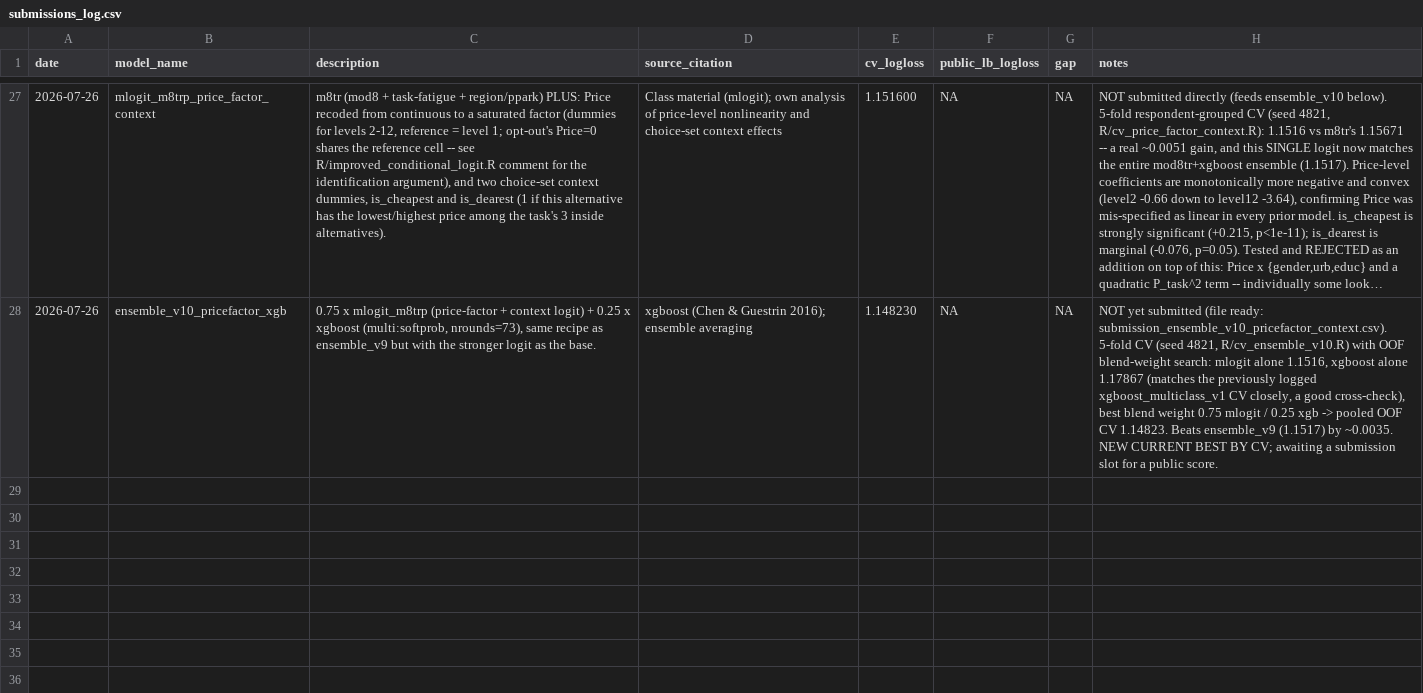
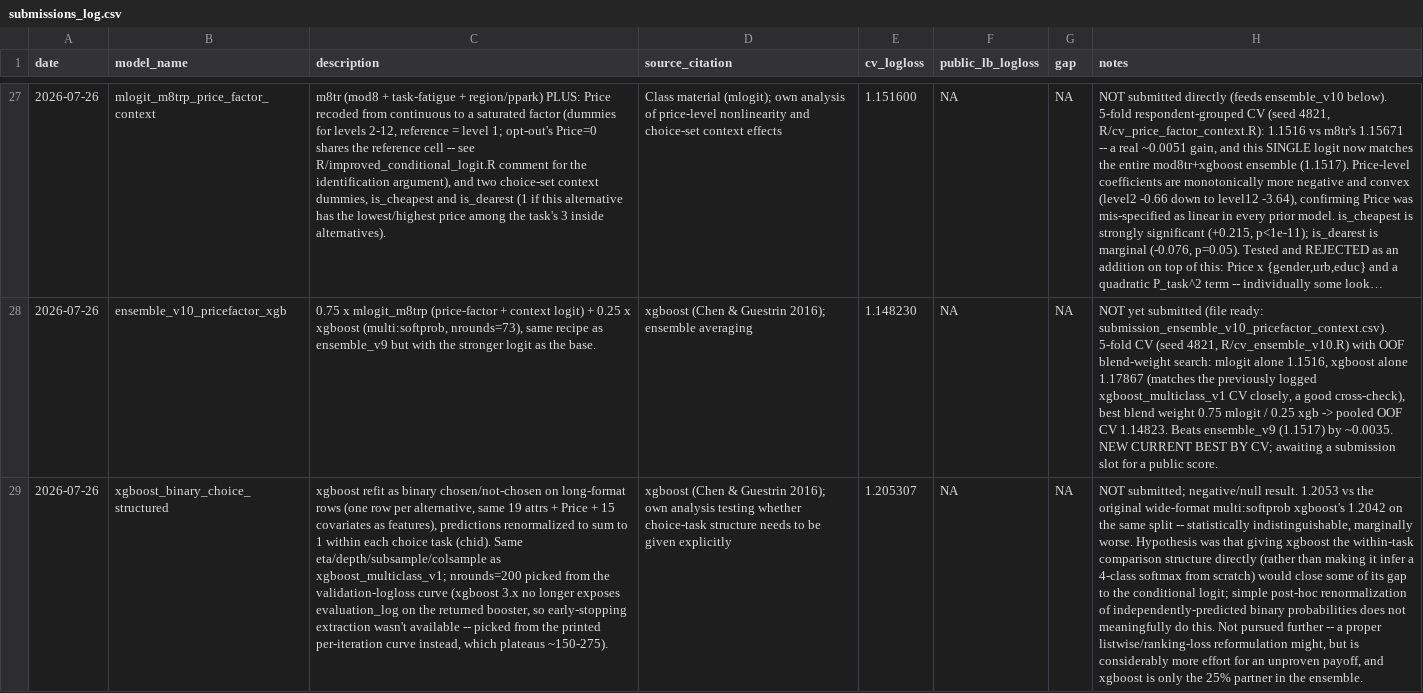
Before and after one commit to froyosng/kagglecomp, a CSV file: submissions_log.csv, drawn as a sheet; only a part is shown, gaps mark what is left out; long unchanged cells end in …; the diff names each change by its address in the sheet, - before the commit and + after, or states it on an @@ line.

```diff
--- a/submissions_log.csv
+++ b/submissions_log.csv
+row 29: 2026-07-26 | xgboost_binary_choice_structured | xgboost refit as binary chosen/not-chosen on long-format rows (one row per alternative, same 19 attrs + Price + 15 covariates as features), predictions renormalized to sum to 1 within each choice task (chid). Same eta/depth/subsample/colsample as xgboost_multiclass_v1; nrounds=200 picked from the validation-logloss curve (xgboost 3.x no longer exposes evaluation_log on the returned booster, so early-stopping extraction wasn't available -- picked from the printed per-iteration curve instead, which plateaus ~150-275). | xgboost (Chen & Guestrin 2016); own analysis testing whether choice-task structure needs to be given explicitly | 1.205307 | NA | NA | NOT submitted; negative/null result. 1.2053 vs the original wide-format multi:softprob xgboost's 1.2042 on the same split -- statistically indistinguishable, marginally worse. Hypothesis was that giving xgboost the within-task comparison structure directly (rather than making it infer a 4-class softmax from scratch) would close some of its gap to the conditional logit; simple post-hoc renormalization of independently-predicted binary probabilities does not meaningfully do this. Not pursued further -- a proper listwise/ranking-loss reformulation might, but is considerably more effort for an unproven payoff, and xgboost is only the 25% partner in the ensemble.
```
Also changed, not shown: 2 other files.
